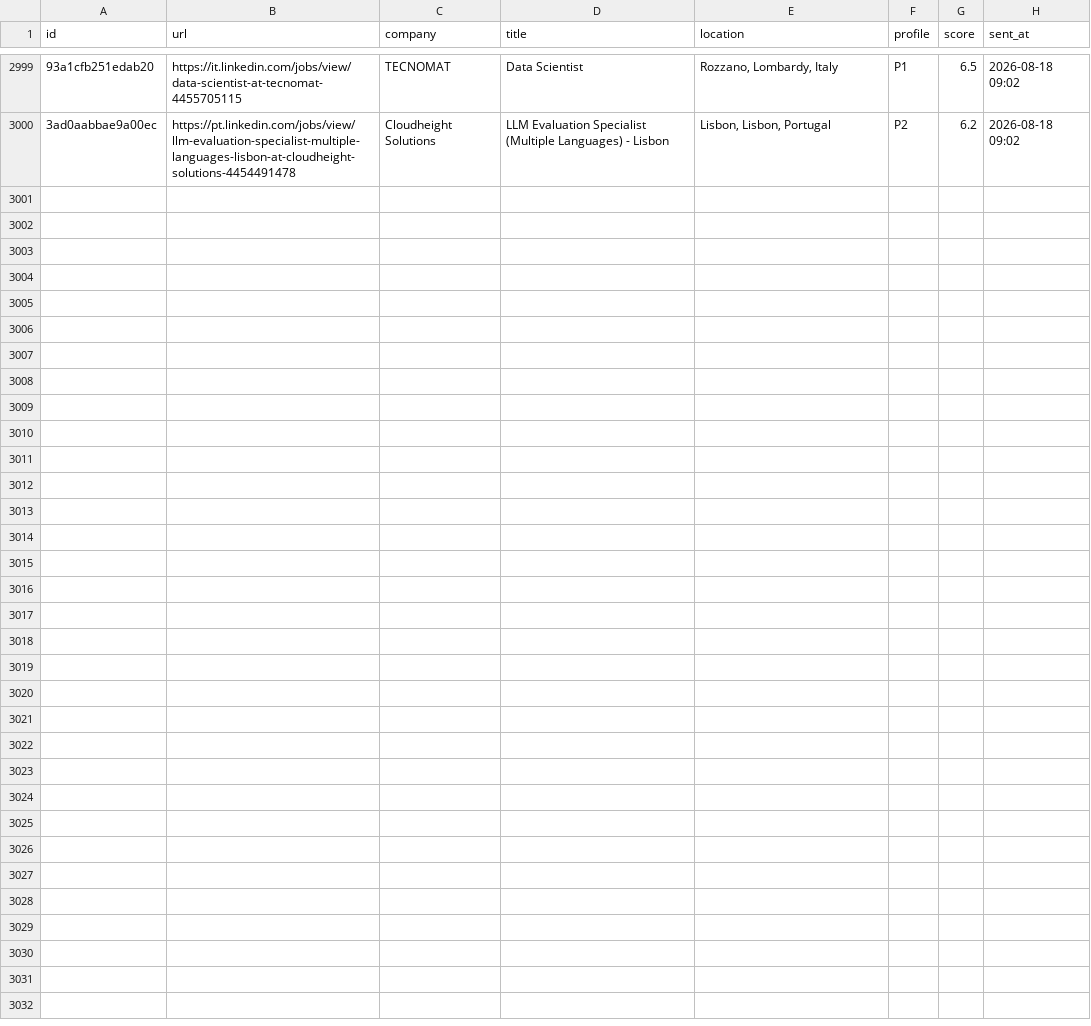
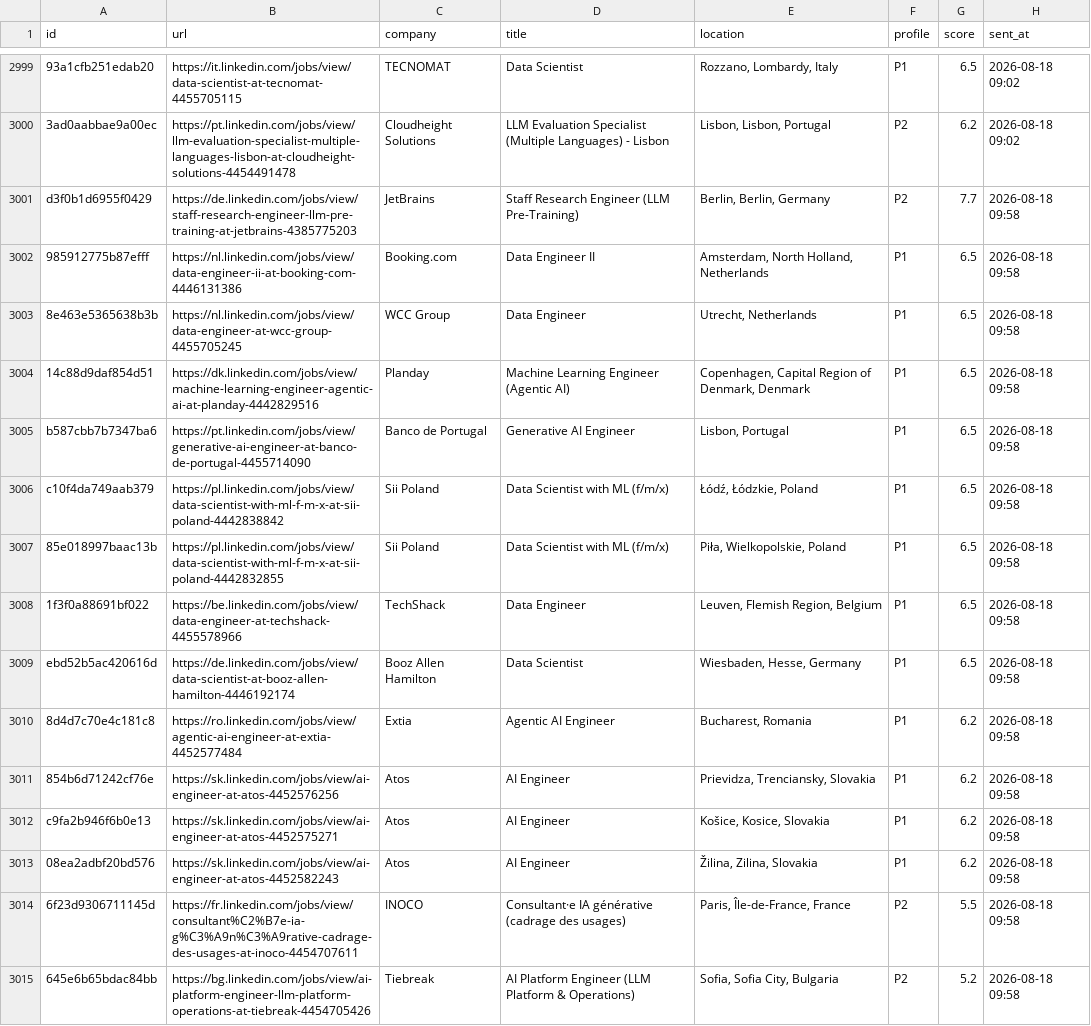
Before and after one commit to semihalperdundar/career-ops-agent, a TSV file: data/telegram-sent.tsv, drawn as a sheet; only a part is shown, gaps mark what is left out; the diff names each change by its address in the sheet, - before the commit and + after, or states it on an @@ line.

```diff
--- a/data/telegram-sent.tsv
+++ b/data/telegram-sent.tsv
+row 3001: d3f0b1d6955f0429 | https://de.linkedin.com/jobs/view/staff-research-engineer-llm-pre-training-at-jetbrains-4385775203 | JetBrains | Staff Research Engineer (LLM Pre-Training) | Berlin, Berlin, Germany | P2 | 7.7 | 2026-08-18 09:58
+row 3002: 985912775b87efff | https://nl.linkedin.com/jobs/view/data-engineer-ii-at-booking-com-4446131386 | Booking.com | Data Engineer II | Amsterdam, North Holland, Netherlands | P1 | 6.5 | 2026-08-18 09:58
+row 3003: 8e463e5365638b3b | https://nl.linkedin.com/jobs/view/data-engineer-at-wcc-group-4455705245 | WCC Group | Data Engineer | Utrecht, Netherlands | P1 | 6.5 | 2026-08-18 09:58
+row 3004: 14c88d9daf854d51 | https://dk.linkedin.com/jobs/view/machine-learning-engineer-agentic-ai-at-planday-4442829516 | Planday | Machine Learning Engineer (Agentic AI) | Copenhagen, Capital Region of Denmark, Denmark | P1 | 6.5 | 2026-08-18 09:58
+row 3005: b587cbb7b7347ba6 | https://pt.linkedin.com/jobs/view/generative-ai-engineer-at-banco-de-portugal-4455714090 | Banco de Portugal | Generative AI Engineer | Lisbon, Portugal | P1 | 6.5 | 2026-08-18 09:58
+row 3006: c10f4da749aab379 | https://pl.linkedin.com/jobs/view/data-scientist-with-ml-f-m-x-at-sii-poland-4442838842 | Sii Poland | Data Scientist with ML (f/m/x) | Łódź, Łódzkie, Poland | P1 | 6.5 | 2026-08-18 09:58
+row 3007: 85e018997baac13b | https://pl.linkedin.com/jobs/view/data-scientist-with-ml-f-m-x-at-sii-poland-4442832855 | Sii Poland | Data Scientist with ML (f/m/x) | Piła, Wielkopolskie, Poland | P1 | 6.5 | 2026-08-18 09:58
+row 3008: 1f3f0a88691bf022 | https://be.linkedin.com/jobs/view/data-engineer-at-techshack-4455578966 | TechShack | Data Engineer | Leuven, Flemish Region, Belgium | P1 | 6.5 | 2026-08-18 09:58
+row 3009: ebd52b5ac420616d | https://de.linkedin.com/jobs/view/data-scientist-at-booz-allen-hamilton-4446192174 | Booz Allen Hamilton | Data Scientist | Wiesbaden, Hesse, Germany | P1 | 6.5 | 2026-08-18 09:58
+row 3010: 8d4d7c70e4c181c8 | https://ro.linkedin.com/jobs/view/agentic-ai-engineer-at-extia-4452577484 | Extia | Agentic AI Engineer | Bucharest, Romania | P1 | 6.2 | 2026-08-18 09:58
+row 3011: 854b6d71242cf76e | https://sk.linkedin.com/jobs/view/ai-engineer-at-atos-4452576256 | Atos | AI Engineer | Prievidza, Trenciansky, Slovakia | P1 | 6.2 | 2026-08-18 09:58
+row 3012: c9fa2b946f6b0e13 | https://sk.linkedin.com/jobs/view/ai-engineer-at-atos-4452575271 | Atos | AI Engineer | Košice, Kosice, Slovakia | P1 | 6.2 | 2026-08-18 09:58
+row 3013: 08ea2adbf20bd576 | https://sk.linkedin.com/jobs/view/ai-engineer-at-atos-4452582243 | Atos | AI Engineer | Žilina, Zilina, Slovakia | P1 | 6.2 | 2026-08-18 09:58
+row 3014: 6f23d9306711145d | https://fr.linkedin.com/jobs/view/consultant%C2%B7e-ia-g%C3%A9n%C3%A9rative-cadrage-des-usages-at-inoco-4454707611 | INOCO | Consultant·e IA générative (cadrage des usages) | Paris, Île-de-France, France | P2 | 5.5 | 2026-08-18 09:58
+row 3015: 645e6b65bdac84bb | https://bg.linkedin.com/jobs/view/ai-platform-engineer-llm-platform-operations-at-tiebreak-4454705426 | Tiebreak | AI Platform Engineer (LLM Platform & Operations) | Sofia, Sofia City, Bulgaria | P2 | 5.2 | 2026-08-18 09:58
```
Also changed, not shown: data/telegram-archive.tsv, 2 other files.
